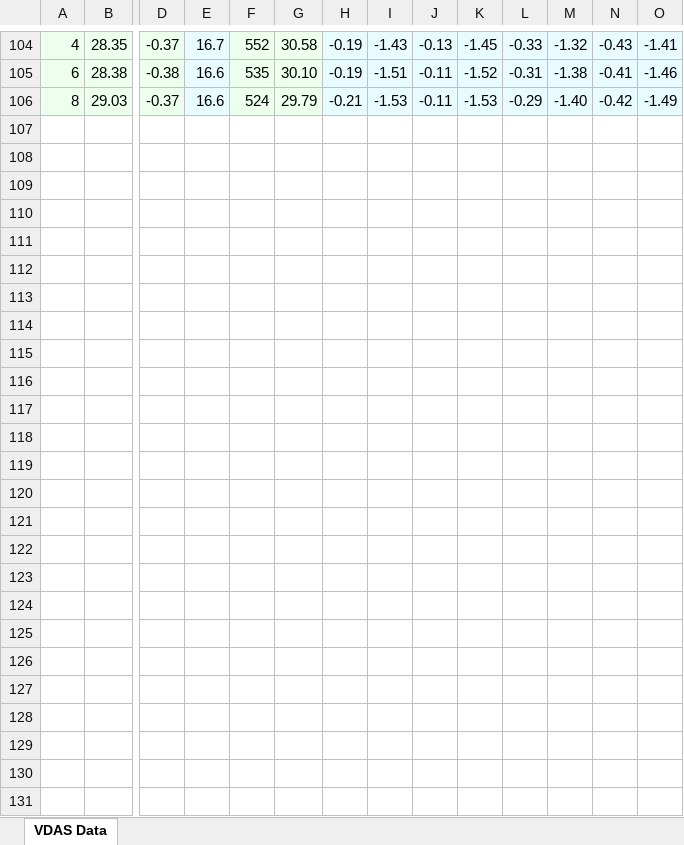
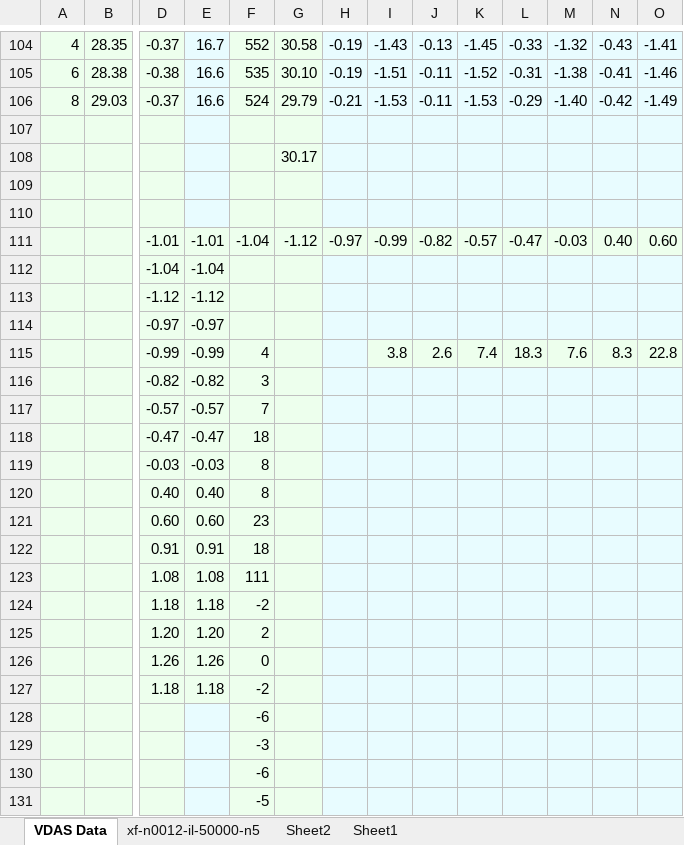
Before and after one commit to inayakitori/data_calculator, an Excel workbook: res/LabDataNA.xlsx, sheet VDAS Data, drawn as a sheet; only a part is shown, gaps mark what is left out; values as stored, in another font and other column widths than the file's, no borders; conditional formats not drawn; rows hold the shown columns only; the diff names each change by its address in the sheet, - before the commit and + after, or states it on an @@ line.

```diff
--- a/res/LabDataNA.xlsx (sheet VDAS Data)
+++ b/res/LabDataNA.xlsx (sheet VDAS Data)
+sheet tab: xf-n0012-il-50000-n5
+sheet tab: Sheet2
+sheet tab: Sheet1
+row 107: (empty)
+row 108:  |  |  |  |  | 30.17
+row 109: (empty)
+row 110: (empty)
+row 111:  |  | -1.01 | -1.01 | -1.04 | -1.12 | -0.97 | -0.99 | -0.82 | -0.57 | -0.47 | -0.03 | 0.40 | 0.60
+row 112:  |  | -1.04 | -1.04
+row 113:  |  | -1.12 | -1.12
+row 114:  |  | -0.97 | -0.97
+row 115:  |  | -0.99 | -0.99 | 4 |  |  | 3.8 | 2.6 | 7.4 | 18.3 | 7.6 | 8.3 | 22.8
+row 116:  |  | -0.82 | -0.82 | 3
+row 117:  |  | -0.57 | -0.57 | 7
+row 118:  |  | -0.47 | -0.47 | 18
+row 119:  |  | -0.03 | -0.03 | 8
+row 120:  |  | 0.40 | 0.40 | 8
+row 121:  |  | 0.60 | 0.60 | 23
+row 122:  |  | 0.91 | 0.91 | 18
+row 123:  |  | 1.08 | 1.08 | 111
+row 124:  |  | 1.18 | 1.18 | -2
+row 125:  |  | 1.20 | 1.20 | 2
+row 126:  |  | 1.26 | 1.26 | 0
+row 127:  |  | 1.18 | 1.18 | -2
+row 128:  |  |  |  | -6
+row 129:  |  |  |  | -3
+row 130:  |  |  |  | -6
+row 131:  |  |  |  | -5
```
Also changed, not shown: charts or pictures, 3 other files.
